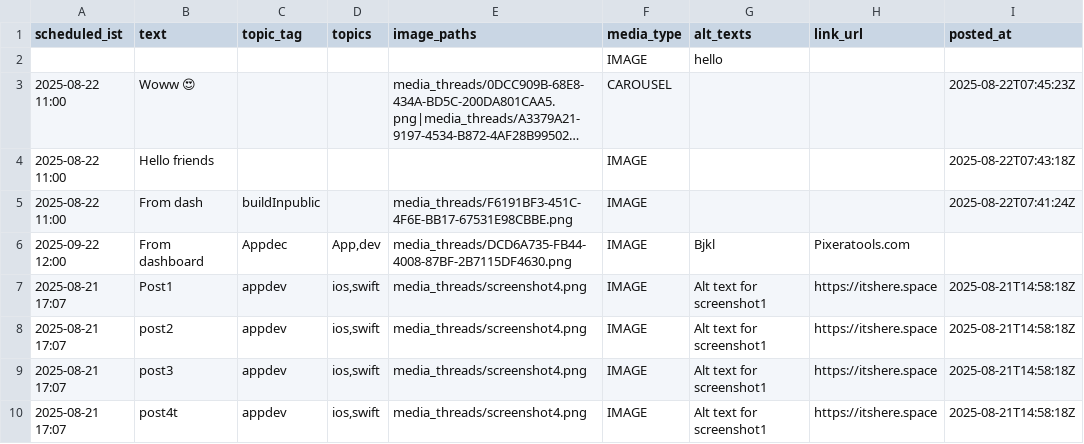
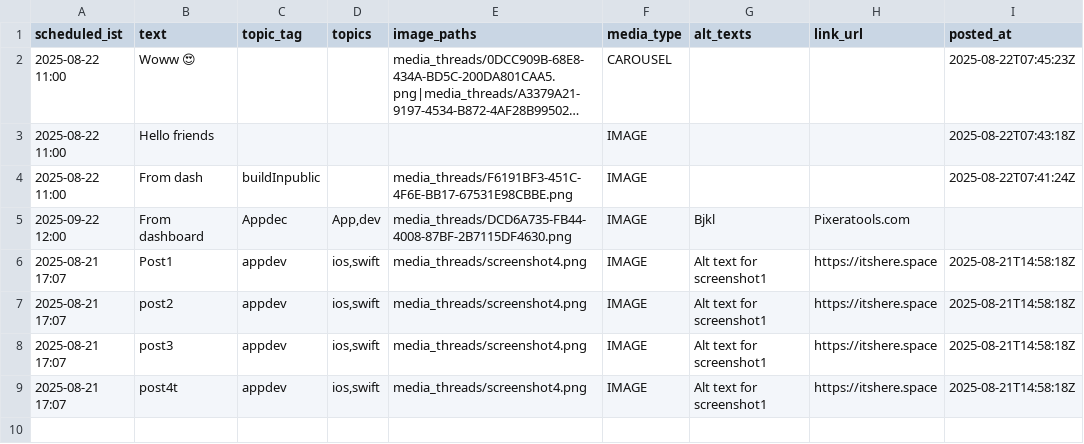
Before and after one commit to swi-parth-ft/instaMedia, a CSV file: content_threads.csv, drawn as a sheet; long unchanged cells end in …; the diff names each change by its address in the sheet, - before the commit and + after, or states it on an @@ line.

Commit message:
iOS: update content_threads.csv

```diff
--- a/content_threads.csv
+++ b/content_threads.csv
-row 2:  |  |  |  |  | IMAGE | hello
```
